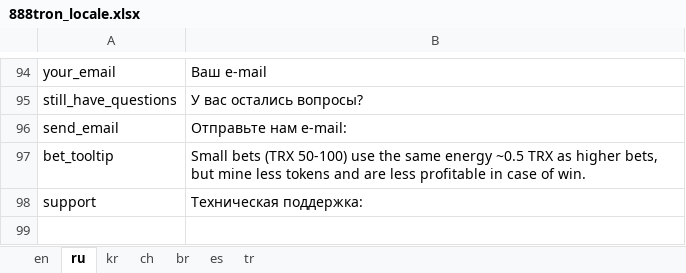
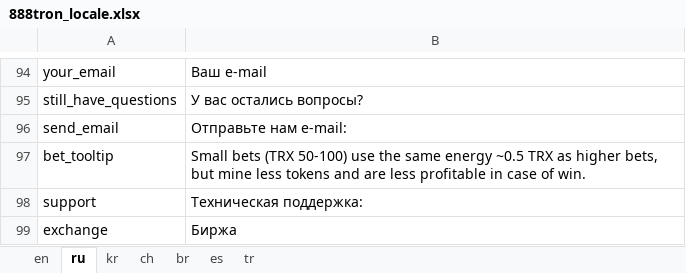
Before and after one commit to 888tron/tronGamesClient, an Excel workbook: locale/888tron_locale.xlsx, sheet ru, drawn as a sheet; only a part is shown, gaps mark what is left out; values as stored, in another font and other column widths than the file's, no borders; the diff names each change by its address in the sheet, - before the commit and + after, or states it on an @@ line.

Commit message:
add exchange nav

```diff
--- a/locale/888tron_locale.xlsx (sheet ru)
+++ b/locale/888tron_locale.xlsx (sheet ru)
+row 99: exchange | Биржа
```
Also changed, not shown: sheet br, sheet en, sheet ch, sheet tr, sheet kr, sheet es, 9 other files.
